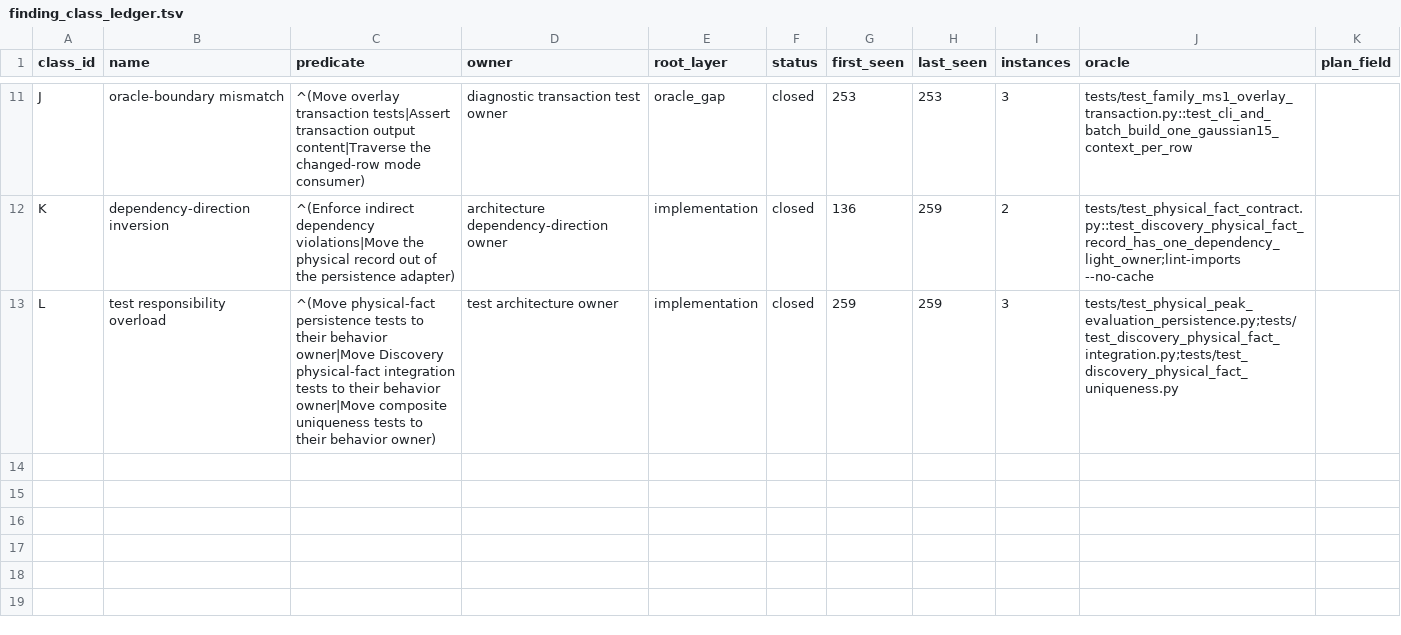
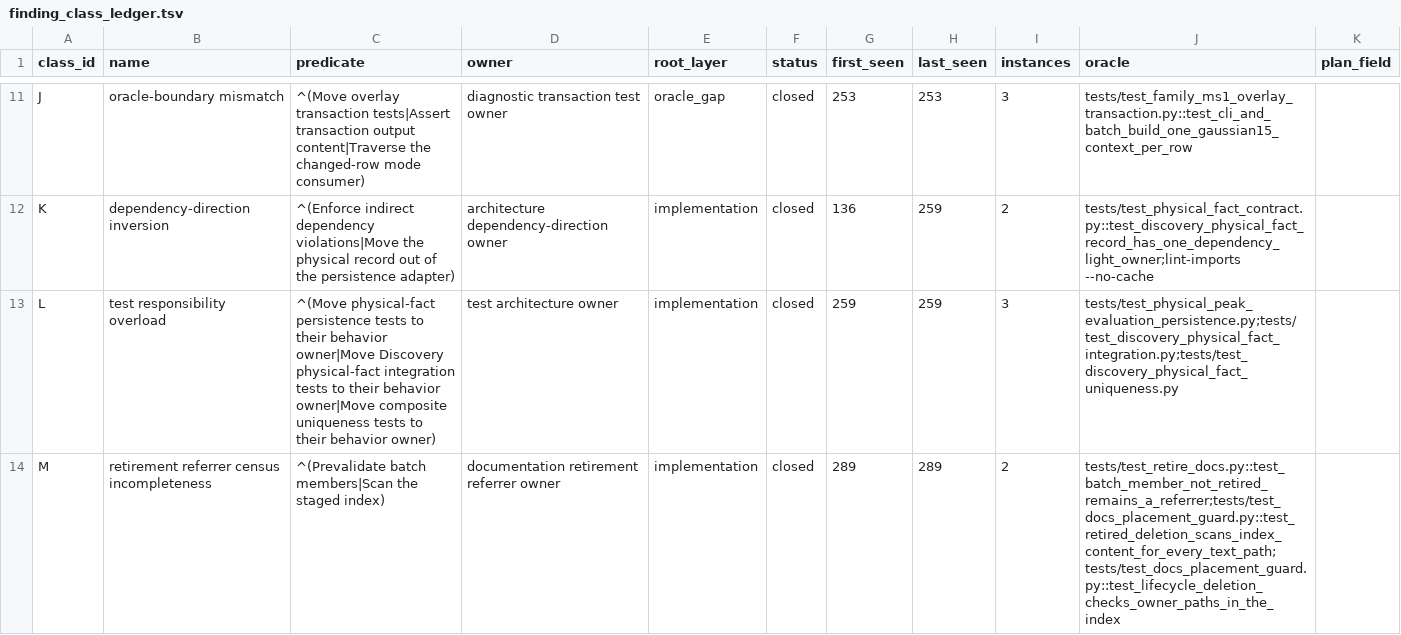
Before and after one commit to bosschen0429/XIC_Extractor, a TSV file: docs/finding_class_ledger.tsv, drawn as a sheet; only a part is shown, gaps mark what is left out.

Commit message:
fix: bind retirement referrers to staged index

```diff
--- a/docs/finding_class_ledger.tsv
+++ b/docs/finding_class_ledger.tsv
@@ -13 +13,2 @@ K	dependency-direction inversion	^(Enforce indirect dependency violations|Move t
 L	test responsibility overload	^(Move physical-fact persistence tests to their behavior owner|Move Discovery physical-fact integration tests to their behavior owner|Move composite uniqueness tests to their behavior owner)	test architecture owner	implementation	closed	259	259	3	tests/test_physical_peak_evaluation_persistence.py;tests/test_discovery_physical_fact_integration.py;tests/test_discovery_physical_fact_uniqueness.py	""
+M	retirement referrer census incompleteness	^(Prevalidate batch members|Scan the staged index)	documentation retirement referrer owner	implementation	closed	289	289	2	tests/test_retire_docs.py::test_batch_member_not_retired_remains_a_referrer;tests/test_docs_placement_guard.py::test_retired_deletion_scans_index_content_for_every_text_path;tests/test_docs_placement_guard.py::test_lifecycle_deletion_checks_owner_paths_in_the_index	""
```
Also changed, not shown: 2 other files.
